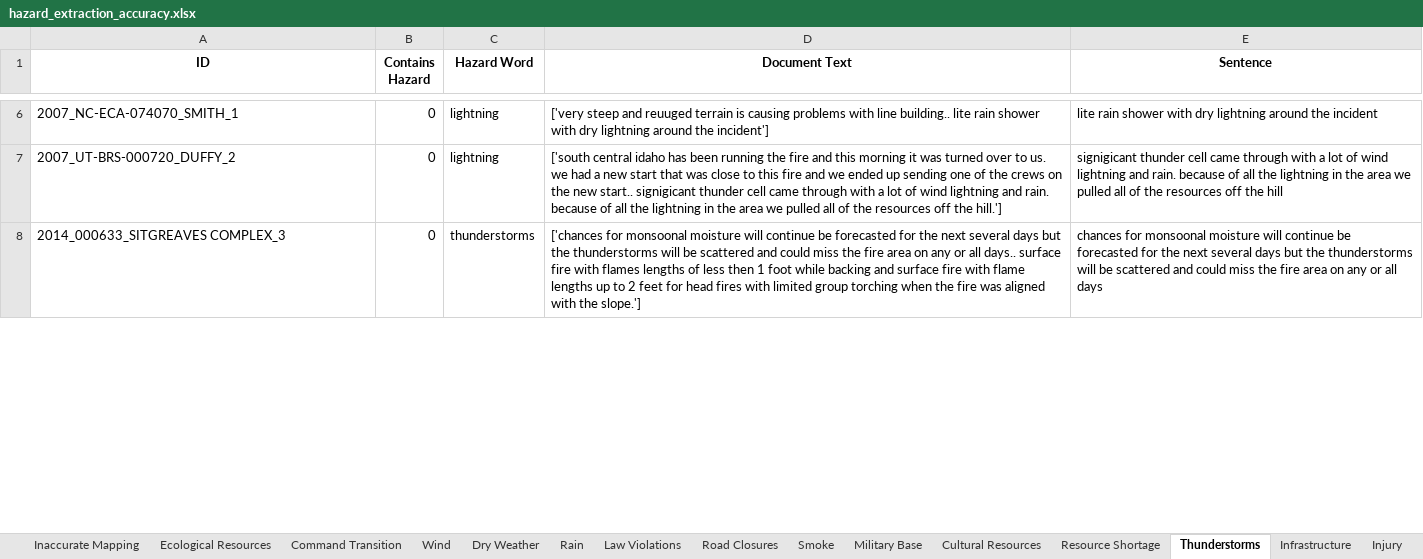
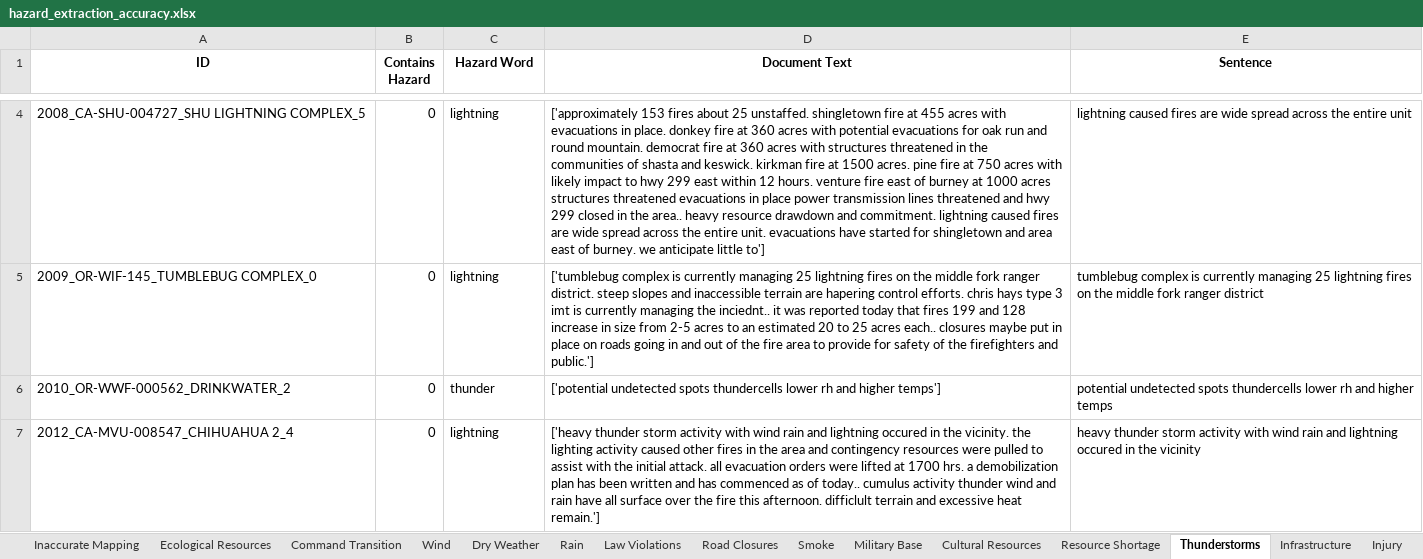
Before and after one commit to nasa/mika, an Excel workbook: examples/HEAT/Journal_TBD/topic_model_results/hazard_extraction_accuracy.xlsx, sheet Thunderstorms, drawn as a sheet; only a part is shown, gaps mark what is left out; values as stored, in another font and other column widths than the file's, no borders; removed rows and columns are numbered as before the commit, all else as after; the diff covers the shown part only; the diff names each change by its address in the sheet, - before the commit and + after, or states it on an @@ line.

```diff
--- a/examples/HEAT/Journal_TBD/topic_model_results/hazard_extraction_accuracy.xlsx (sheet Thunderstorms)
+++ b/examples/HEAT/Journal_TBD/topic_model_results/hazard_extraction_accuracy.xlsx (sheet Thunderstorms)
-A4 (ID): 2007_NC-ECA-074070_SMITH_1
+A4 (ID): 2008_CA-SHU-004727_SHU LIGHTNING COMPLEX_5
-D4 (Document Text): ['very steep and reuuged terrain is causing problems with line building.. lite rain shower with dry lightning around the incident']
+D4 (Document Text): ['approximately 153 fires about 25 unstaffed. shingletown fire at 455 acres with evacuations in place. donkey fire at 360 acres with potential evacuations for oak run and round mountain. democrat fire at 360 acres with structures threatened in the communities of shasta and keswick. kirkman fire at 1500 acres. pine fire at 750 acres with likely impact to hwy 299 east within 12 hours. venture fire east of burney at 1000 acres structures threatened evacuations in place power transmission lines threatened and hwy 299 closed in the area.. heavy resource drawdown and commitment. lightning caused fires are wide spread across the entire unit. evacuations have started for shingletown and area east of burney. we anticipate little to']
-E4 (Sentence): lite rain shower with dry lightning around the incident
+E4 (Sentence): lightning caused fires are wide spread across the entire unit
+row 5: 2009_OR-WIF-145_TUMBLEBUG COMPLEX_0 | 0 | lightning | ['tumblebug complex is currently managing 25 lightning fires on the middle fork ranger district. steep slopes and inaccessible terrain are hapering control efforts. chris hays type 3 imt is currently managing the inciednt.. it was reported today that fires 199 and 128 increase in size from 2-5 acres to an estimated 20 to 25 acres each.. closures maybe put in place on roads going in and out of the fire area to provide for safety of the firefighters and public.'] | tumblebug complex is currently managing 25 lightning fires on the middle fork ranger district
+row 6: 2010_OR-WWF-000562_DRINKWATER_2 | 0 | thunder | ['potential undetected spots thundercells lower rh and higher temps'] | potential undetected spots thundercells lower rh and higher temps
-A7 (ID): 2007_UT-BRS-000720_DUFFY_2
+A7 (ID): 2012_CA-MVU-008547_CHIHUAHUA 2_4
-D7 (Document Text): ['south central idaho has been running the fire and this morning it was turned over to us. we had a new start that was close to this fire and we ended up sending one of the crews on the new start.. signigicant thunder cell came through with a lot of wind lightning and rain. because of all the lightning in the area we pulled all of the resources off the hill.']
+D7 (Document Text): ['heavy thunder storm activity with wind rain and lightning occured in the vicinity. the lighting activity caused other fires in the area and contingency resources were pulled to assist with the initial attack. all evacuation orders were lifted at 1700 hrs. a demobilization plan has been written and has commenced as of today.. cumulus activity thunder wind and rain have all surface over the fire this afternoon. difficlult terrain and excessive heat remain.']
-E7 (Sentence): signigicant thunder cell came through with a lot of wind lightning and rain. because of all the lightning in the area we pulled all of the resources off the hill
+E7 (Sentence): heavy thunder storm activity with wind rain and lightning occured in the vicinity
-row 8: 2014_000633_SITGREAVES COMPLEX_3 | 0 | thunderstorms | ['chances for monsoonal moisture will continue be forecasted for the next several days but the thunderstorms will be scattered and could miss the fire area on any or all days.. surface fire with flames lengths of less then 1 foot while backing and surface fire with flame lengths up to 2 feet for head fires with limited group torching when the fire was aligned with the slope.'] | chances for monsoonal moisture will continue be forecasted for the next several days but the thunderstorms will be scattered and could miss the fire area on any or all days
```
Also changed, not shown: 4 added rows, 5 removed rows and 21 edited cells elsewhere in this sheet, sheet Ecological Resources, sheet Law Violations, sheet Resource Shortage, sheet Rain, sheet Cultural Resources, sheet Road Closures, 12 more sheets, examples/HEAT/Journal_TBD/topic_model_results/hazard_extraction_mismatches.xlsx, 12 other files.
